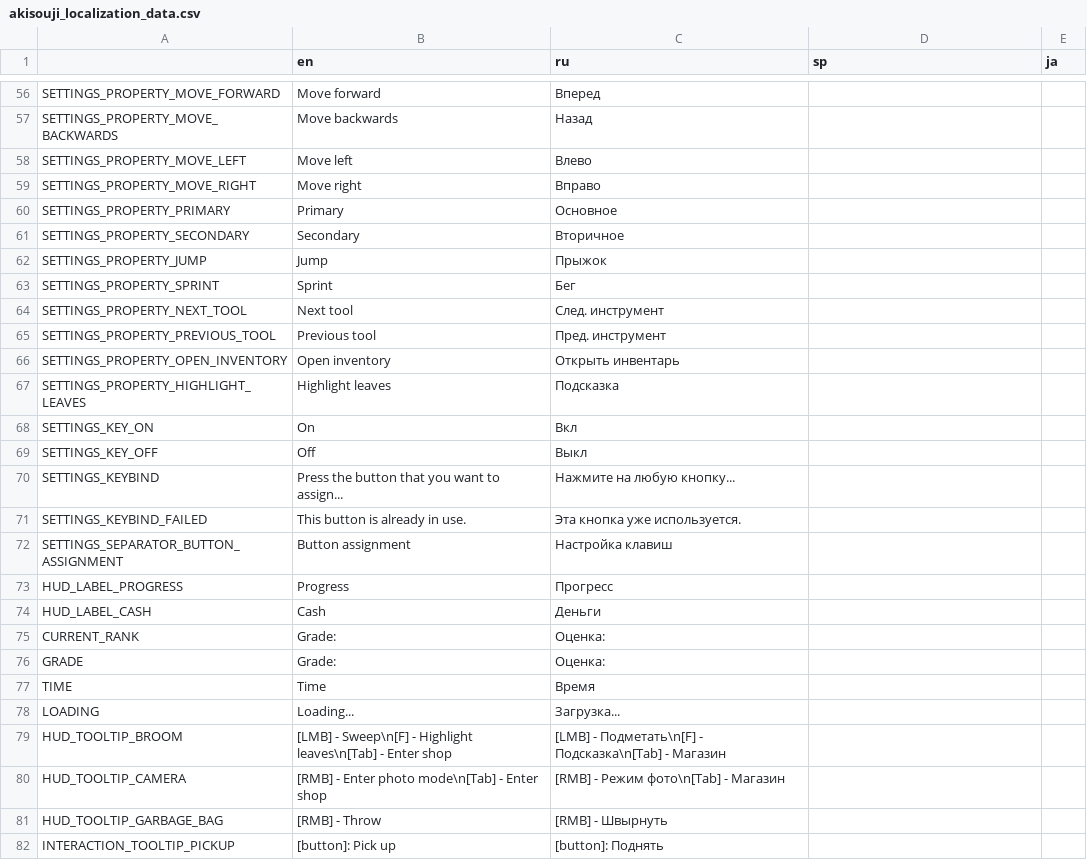
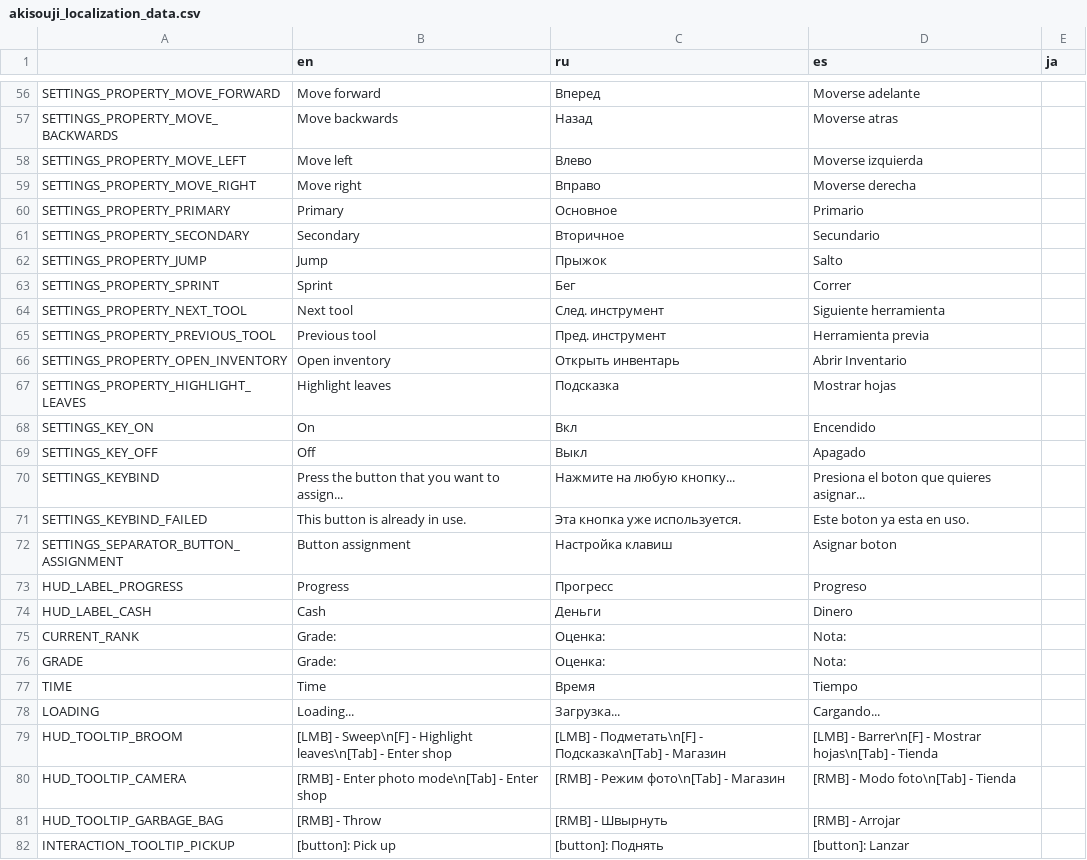
Before and after one commit to Aeterasu/akisouji, a CSV file: project/assets/localization/akisouji_localization_data.csv, drawn as a sheet; only a part is shown, gaps mark what is left out; the diff covers the shown part only; the diff names each change by its address in the sheet, - before the commit and + after, or states it on an @@ line.

```diff
--- a/project/assets/localization/akisouji_localization_data.csv
+++ b/project/assets/localization/akisouji_localization_data.csv
-D1: sp
+D1: es
-D56 (es): (empty)
+D56 (es): Moverse adelante
-D57 (es): (empty)
+D57 (es): Moverse atras
-D58 (es): (empty)
+D58 (es): Moverse izquierda
-D59 (es): (empty)
+D59 (es): Moverse derecha
-D60 (es): (empty)
+D60 (es): Primario
-D61 (es): (empty)
+D61 (es): Secundario
-D62 (es): (empty)
+D62 (es): Salto
-D63 (es): (empty)
+D63 (es): Correr
-D64 (es): (empty)
+D64 (es): Siguiente herramienta
-D65 (es): (empty)
+D65 (es): Herramienta previa
-D66 (es): (empty)
+D66 (es): Abrir Inventario
-D67 (es): (empty)
+D67 (es): Mostrar hojas
-D68 (es): (empty)
+D68 (es): Encendido
-D69 (es): (empty)
+D69 (es): Apagado
-D70 (es): (empty)
+D70 (es): Presiona el boton que quieres asignar...
-D71 (es): (empty)
+D71 (es): Este boton ya esta en uso.
-D72 (es): (empty)
+D72 (es): Asignar boton
-D73 (es): (empty)
+D73 (es): Progreso
-D74 (es): (empty)
+D74 (es): Dinero
-D75:D76 (es): (empty)
+D75:D76 (es): Nota:
-D77 (es): (empty)
+D77 (es): Tiempo
-D78 (es): (empty)
+D78 (es): Cargando...
-D79 (es): (empty)
+D79 (es): [LMB] - Barrer\n[F] - Mostrar hojas\n[Tab] - Tienda
-D80 (es): (empty)
+D80 (es): [RMB] - Modo foto\n[Tab] - Tienda
-D81 (es): (empty)
+D81 (es): [RMB] - Arrojar
-D82 (es): (empty)
+D82 (es): [button]: Lanzar
```
Also changed, not shown: 131 edited cells elsewhere in this file, 12 other files.
